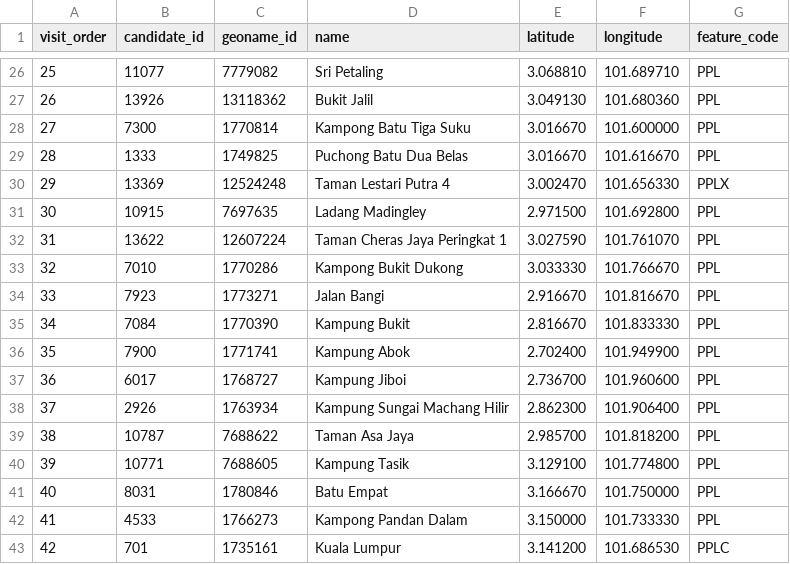
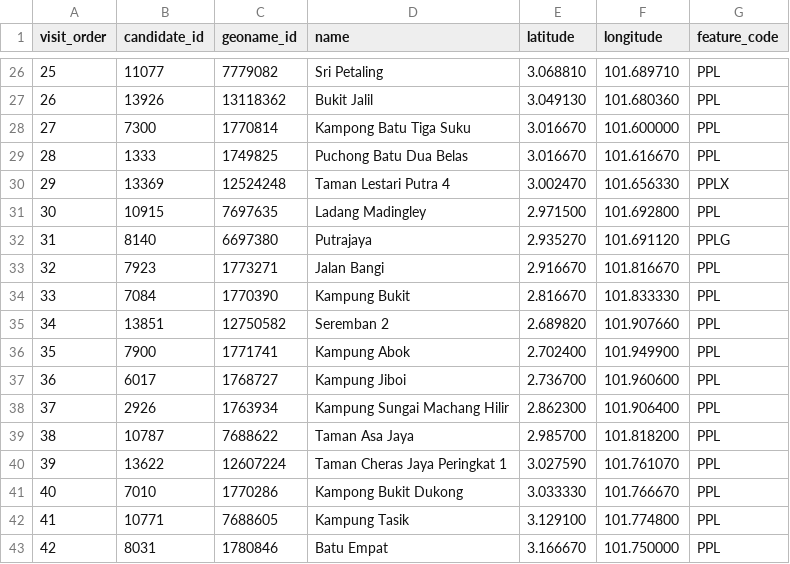
Before and after one commit to hanyewestt/mobile-clinic-orienteering, a CSV file: results/approach-a-lazy-r5-b300/route-stops.csv, drawn as a sheet; only a part is shown, gaps mark what is left out; the shorter side is filled out with more unchanged rows; addresses are those after the commit; the diff names each change by its address in the sheet, - before the commit and + after, or states it on an @@ line.

```diff
--- a/results/approach-a-lazy-r5-b300/route-stops.csv
+++ b/results/approach-a-lazy-r5-b300/route-stops.csv
+row 32: 31 | 8140 | 6697380 | Putrajaya | 2.935270 | 101.691120 | PPLG
@@ column A (visit_order) renumbered from row 33 down @@
+row 35: 34 | 13851 | 12750582 | Seremban 2 | 2.689820 | 101.907660 | PPL
@@ row 32 moved to row 40: 39 @@
@@ row 33 moved to row 41: 40 @@
```
Also changed, not shown: results/approach-a-lazy-r10-b180-trace/summary.csv, results/approach-a-lazy-r10-b180/summary.csv, 32 other files.
